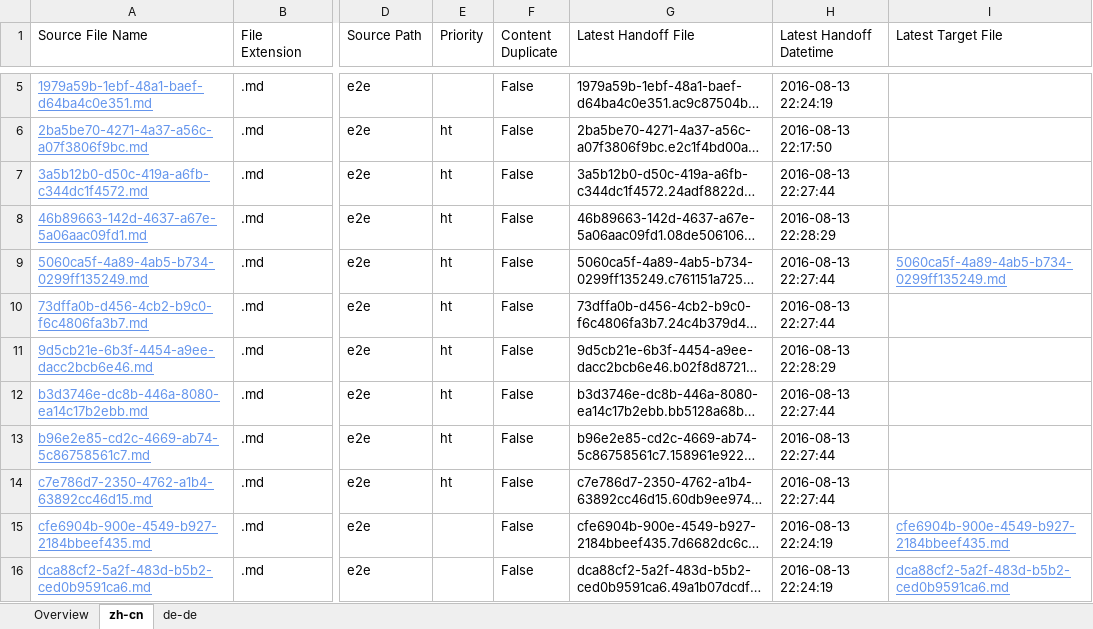
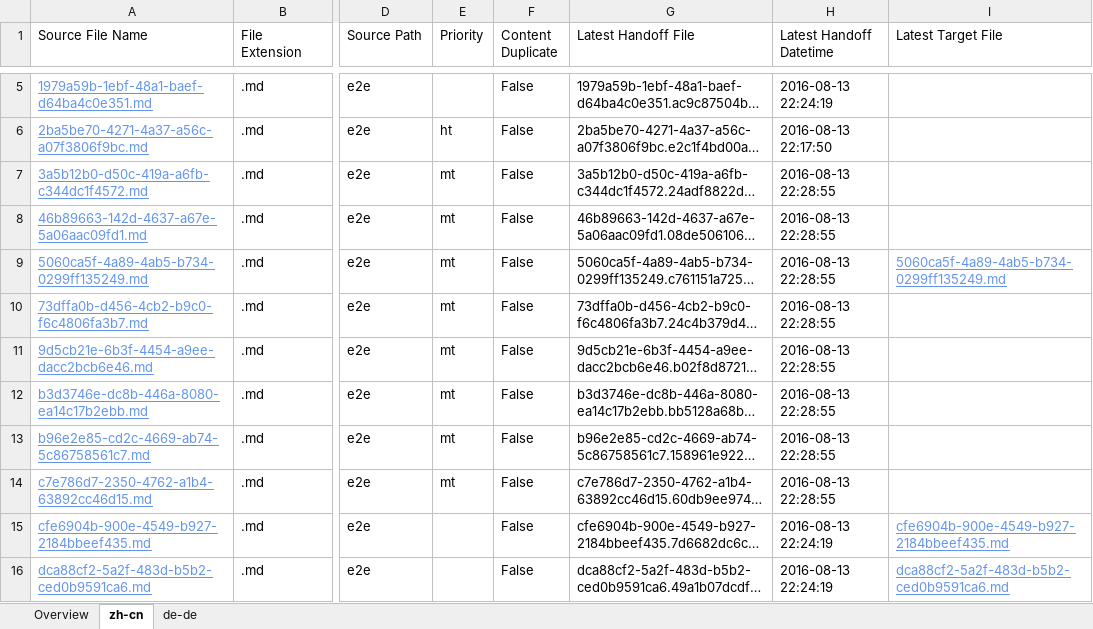
Before and after one commit to OpenLocalizationTestOrg/olhandback-e2e, an Excel workbook: ol-handback/OpenLocalizationTestOrg/oltest/ci/localization-status.xlsx, sheet zh-cn, drawn as a sheet; only a part is shown, gaps mark what is left out; long unchanged cells end in …; values as stored, in another font and other column widths than the file's, no borders; table styles not drawn; the diff names each change by its address in the sheet, - before the commit and + after, or states it on an @@ line.

Commit message:
Generate Report for Handoff

```diff
--- a/ol-handback/OpenLocalizationTestOrg/oltest/ci/localization-status.xlsx (sheet zh-cn)
+++ b/ol-handback/OpenLocalizationTestOrg/oltest/ci/localization-status.xlsx (sheet zh-cn)
-E7:E14 (Priority): ht
+E7:E14 (Priority): mt
-H7 (Latest Handoff Datetime): 2016-08-13 22:27:44
+H7 (Latest Handoff Datetime): 2016-08-13 22:28:55
-H8 (Latest Handoff Datetime): 2016-08-13 22:28:29
+H8 (Latest Handoff Datetime): 2016-08-13 22:28:55
-H9:H10 (Latest Handoff Datetime): 2016-08-13 22:27:44
+H9:H10 (Latest Handoff Datetime): 2016-08-13 22:28:55
-H11 (Latest Handoff Datetime): 2016-08-13 22:28:29
+H11 (Latest Handoff Datetime): 2016-08-13 22:28:55
-H12:H14 (Latest Handoff Datetime): 2016-08-13 22:27:44
+H12:H14 (Latest Handoff Datetime): 2016-08-13 22:28:55
```
Also changed, not shown: sheet de-de, sheet Overview.
